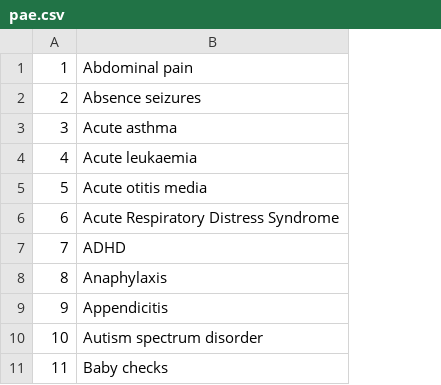
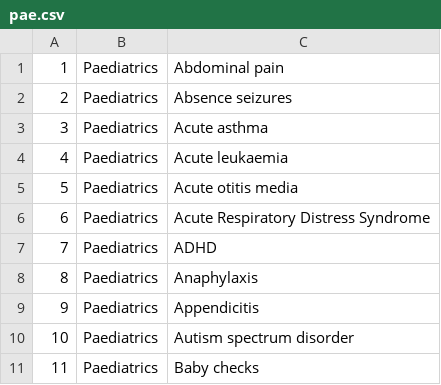
Before and after one commit to chy-chiu/med-flashcards, a CSV file: db/pae.csv, drawn as a sheet; only a part is shown; the diff names each change by its address in the sheet, - before the commit and + after, or states it on an @@ line.

```diff
--- a/db/pae.csv
+++ b/db/pae.csv
+column B, rows 1-11: all Paediatrics
```
Also changed, not shown: db/eme.csv, db/gen.csv, 10 other files.
